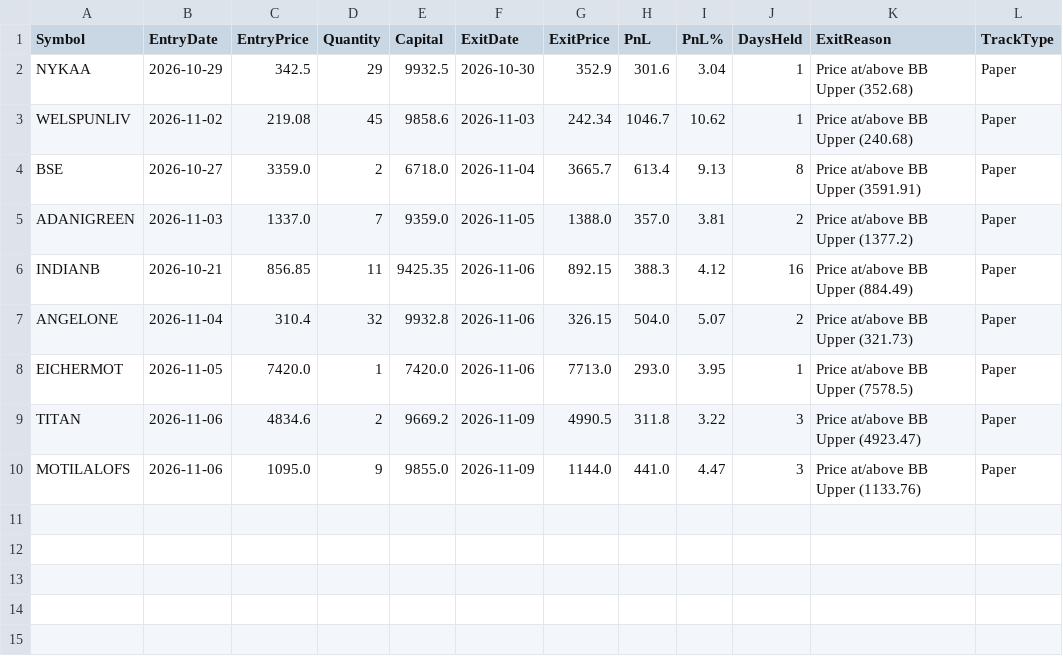
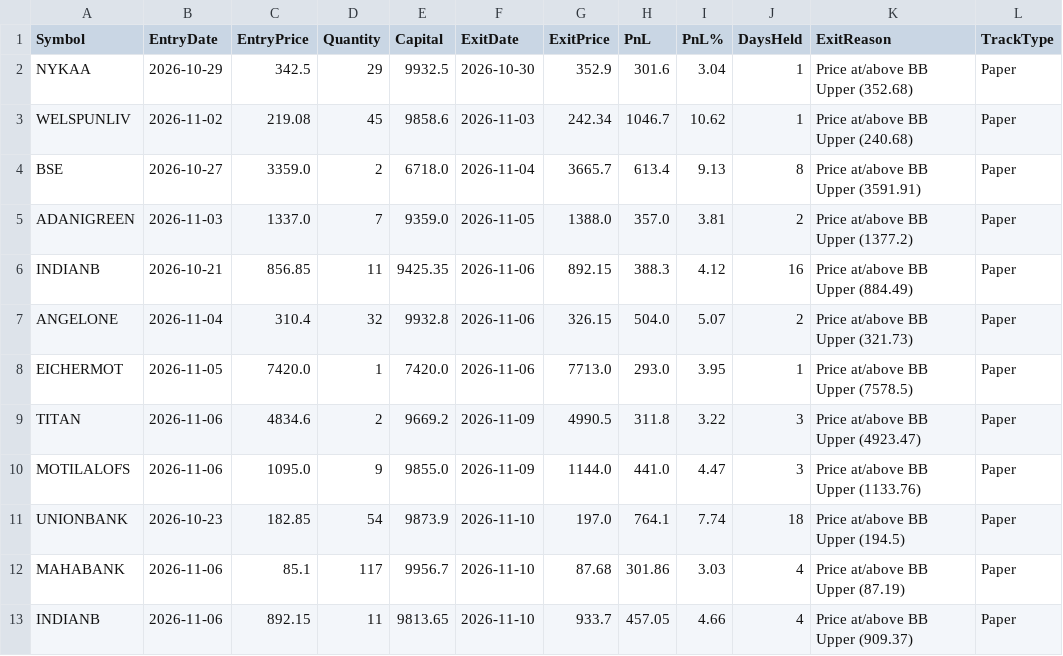
Before and after one commit to finnyrajmann/nse-200emabb, a CSV file: data/trade_log_hit_200emabb.csv, drawn as a sheet.

Commit message:
Auto-update — 2026-11-10

```diff
--- a/data/trade_log_hit_200emabb.csv
+++ b/data/trade_log_hit_200emabb.csv
@@ -10 +10,4 @@ TITAN,2026-11-06,4834.6,2,9669.2,2026-11-09,4990.5,311.8,3.22,3,Price at/above B
 MOTILALOFS,2026-11-06,1095.0,9,9855.0,2026-11-09,1144.0,441.0,4.47,3,Price at/above BB Upper (1133.76),Paper
+UNIONBANK,2026-10-23,182.85,54,9873.9,2026-11-10,197.0,764.1,7.74,18,Price at/above BB Upper (194.5),Paper
+MAHABANK,2026-11-06,85.1,117,9956.7,2026-11-10,87.68,301.86,3.03,4,Price at/above BB Upper (87.19),Paper
+INDIANB,2026-11-06,892.15,11,9813.65,2026-11-10,933.7,457.05,4.66,4,Price at/above BB Upper (909.37),Paper
```
